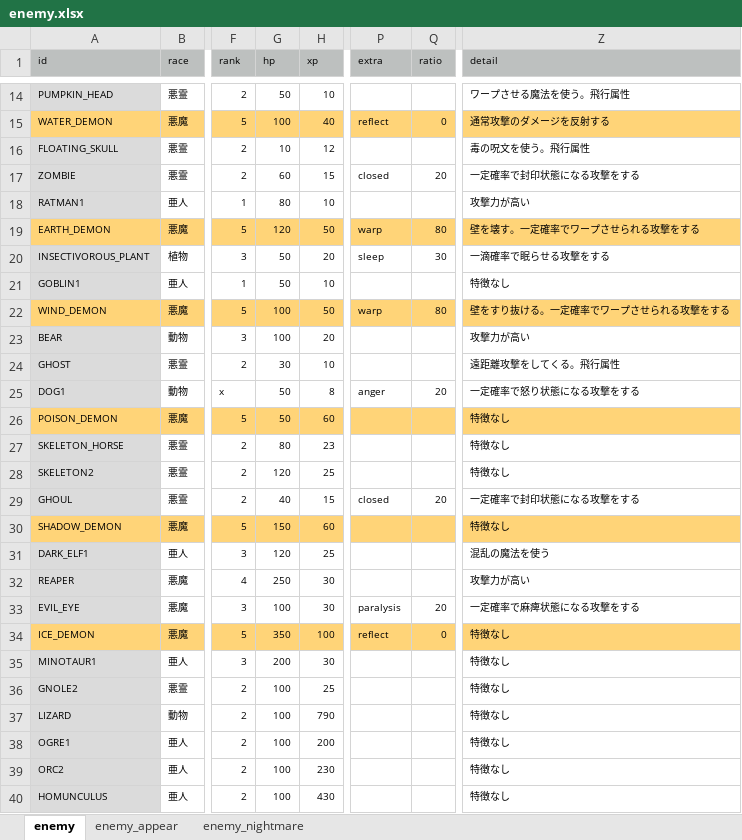
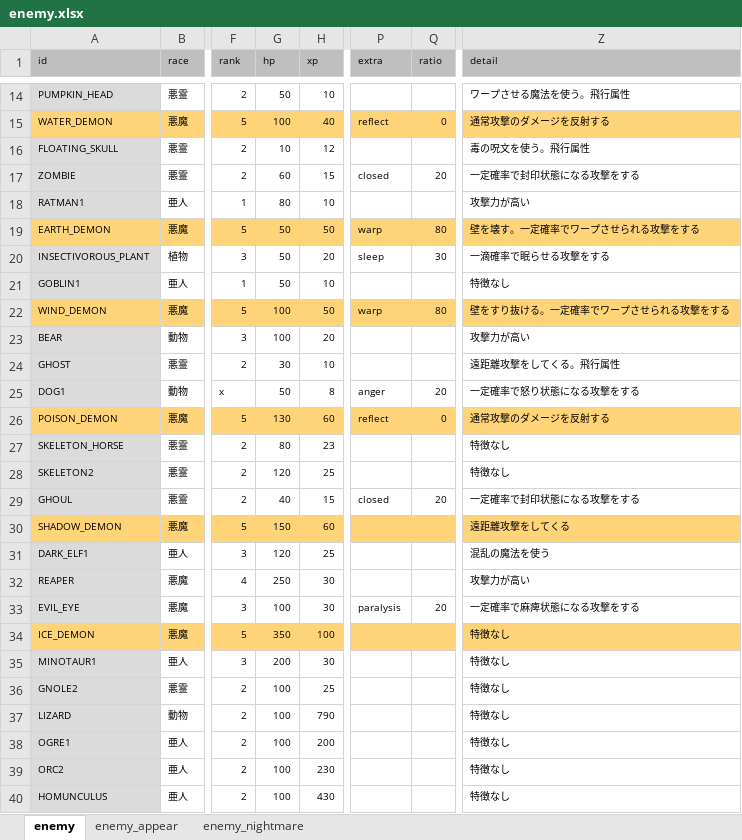
Before and after one commit to syun77/FlixelRL, an Excel workbook: docs/enemy.xlsx, sheet enemy, drawn as a sheet; only a part is shown, gaps mark what is left out; values as stored, in another font and other column widths than the file's, no borders; the diff names each change by its address in the sheet, - before the commit and + after, or states it on an @@ line.

```diff
--- a/docs/enemy.xlsx (sheet enemy)
+++ b/docs/enemy.xlsx (sheet enemy)
-G19 (hp): 120
+G19 (hp): 50
-G26 (hp): 50
+G26 (hp): 130
-P26 (extra): (empty)
+P26 (extra): reflect
-Q26 (ratio): (empty)
+Q26 (ratio): 0
-Z26 (detail): 特徴なし
+Z26 (detail): 通常攻撃のダメージを反射する
-Z30 (detail): 特徴なし
+Z30 (detail): 遠距離攻撃をしてくる
-P34 (extra): reflect
+P34 (extra): (empty)
-Q34 (ratio): 0
+Q34 (ratio): (empty)
```
Also changed, not shown: sheet enemy_nightmare, 3 other files.
